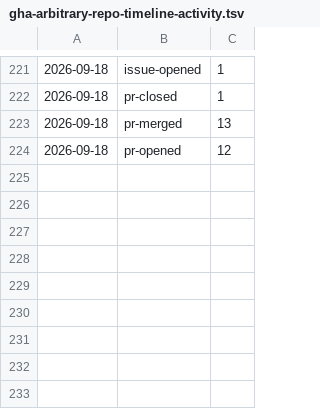
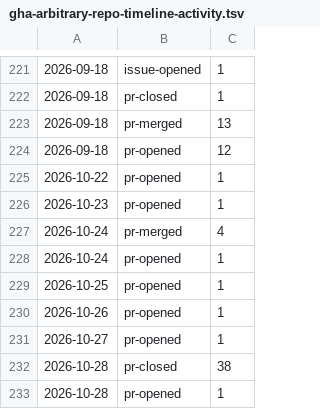
Before and after one commit to qte77/gha-arbitrary-repo-timeline, a TSV file: assets/qte77/gha-arbitrary-repo-timeline-activity.tsv, drawn as a sheet; only a part is shown, gaps mark what is left out.

```diff
--- a/assets/qte77/gha-arbitrary-repo-timeline-activity.tsv
+++ b/assets/qte77/gha-arbitrary-repo-timeline-activity.tsv
@@ -224 +224,10 @@
 2026-09-18	pr-opened	12
+2026-10-22	pr-opened	1
+2026-10-23	pr-opened	1
+2026-10-24	pr-merged	4
+2026-10-24	pr-opened	1
+2026-10-25	pr-opened	1
+2026-10-26	pr-opened	1
+2026-10-27	pr-opened	1
+2026-10-28	pr-closed	38
+2026-10-28	pr-opened	1
```
Also changed, not shown: 2 other files.
